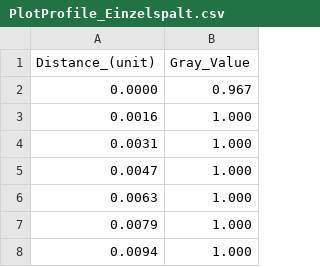
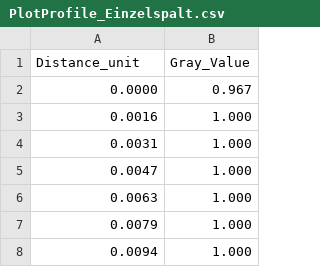
Before and after one commit to Felos259/Grundpraktikum, a CSV file: O8/PlotProfile_Einzelspalt.csv, drawn as a sheet; only a part is shown.

Commit message:
Some Decent Data

```diff
--- a/O8/PlotProfile_Einzelspalt.csv
+++ b/O8/PlotProfile_Einzelspalt.csv
@@ -1,2 +1,2 @@
-Distance_(unit),Gray_Value
+Distance_unit,Gray_Value
 0.0000,0.967
```
Also changed, not shown: 5 other files.
